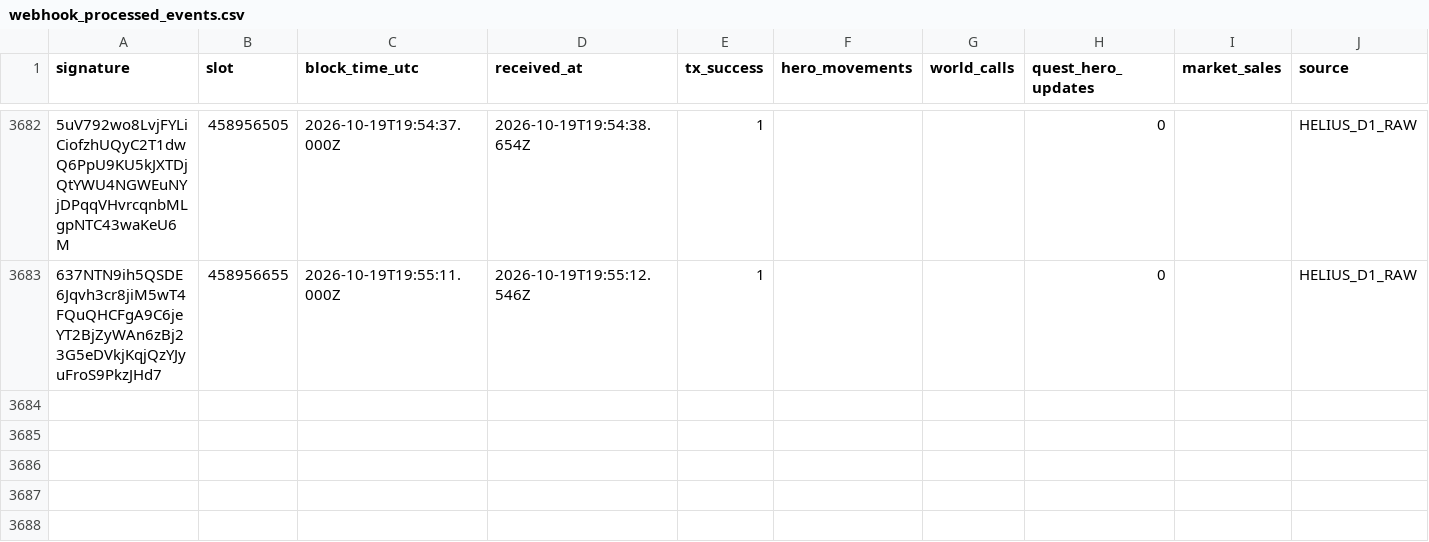
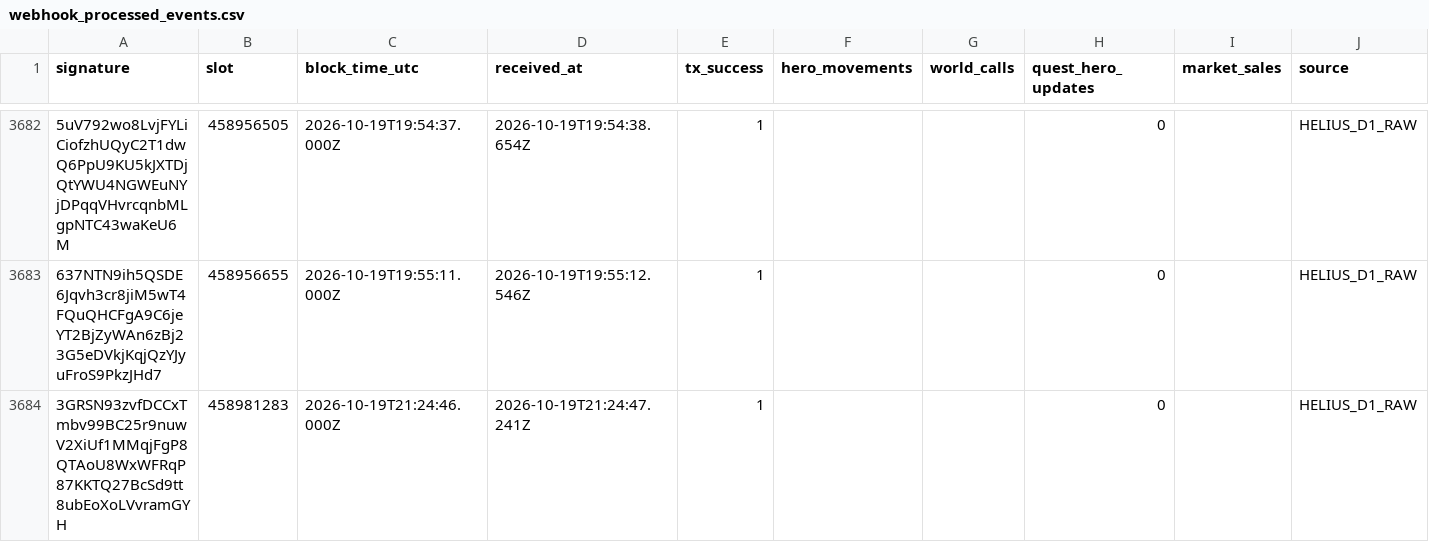
Before and after one commit to cjohnsongh/guild-saga-analytics, a CSV file: data/state/webhook_processed_events.csv, drawn as a sheet; only a part is shown, gaps mark what is left out; the diff names each change by its address in the sheet, - before the commit and + after, or states it on an @@ line.

```diff
--- a/data/state/webhook_processed_events.csv
+++ b/data/state/webhook_processed_events.csv
+row 3684: 3GRSN93zvfDCCxTmbv99BC25r9nuwV2XiUf1MMqjFgP8QTAoU8WxWFRqP87KKTQ27BcSd9tt8ubEoXoLVvramGYH | 458981283 | 2026-10-19T21:24:46.000Z | 2026-10-19T21:24:47.241Z | 1 |  |  | 0 |  | HELIUS_D1_RAW
```
Also changed, not shown: 5 other files.
